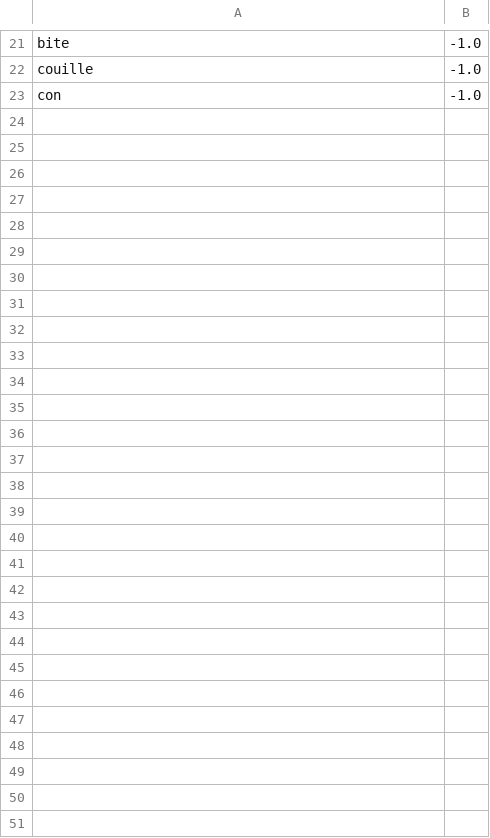
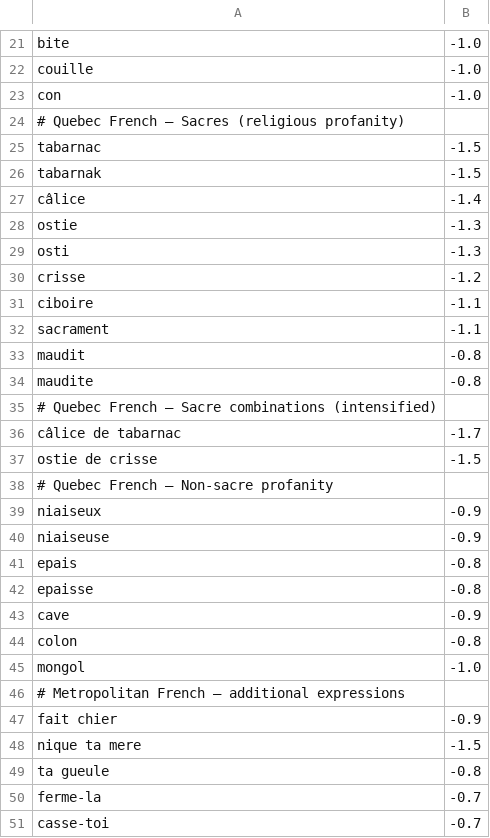
Before and after one commit to frr149/SentimentKit, a TSV file: Sources/SentimentKit/Resources/dictionaries/fr-profanity.tsv, drawn as a sheet; only a part is shown, gaps mark what is left out; the diff names each change by its address in the sheet, - before the commit and + after, or states it on an @@ line.

Commit message:
feat(fr): add Quebec French sacres and argot (PROD-734)
Profanity:
- Quebec sacres: tabarnac, câlice, ostie, crisse, ciboire, sacrament, maudit
- Sacre combinations: câlice de tabarnac, ostie de crisse
- Quebec non-sacre: niaiseux, épais, cave, colon, mongol
- Additional metropolitan: fait chier, nique ta mère, ta gueule, ferme-la, casse-toi

Frustration:
- Quebec: c'est de la marde, ça fait dur, j'en ai plein mon casse, c'est poche
- Sacre euphemisms (lighter): tabarnouche, câline, crime

Note: Normalization deduplicates after accent removal, so 'câlice' and 'calice'
become identical 'calice'. Kept only the accented form.

PHANTOM baseline: 322 → 346

```diff
--- a/Sources/SentimentKit/Resources/dictionaries/fr-profanity.tsv
+++ b/Sources/SentimentKit/Resources/dictionaries/fr-profanity.tsv
+row 24: # Quebec French — Sacres (religious profanity)
+row 25: tabarnac | -1.5
+row 26: tabarnak | -1.5
+row 27: câlice | -1.4
+row 28: ostie | -1.3
+row 29: osti | -1.3
+row 30: crisse | -1.2
+row 31: ciboire | -1.1
+row 32: sacrament | -1.1
+row 33: maudit | -0.8
+row 34: maudite | -0.8
+row 35: # Quebec French — Sacre combinations (intensified)
+row 36: câlice de tabarnac | -1.7
+row 37: ostie de crisse | -1.5
+row 38: # Quebec French — Non-sacre profanity
+row 39: niaiseux | -0.9
+row 40: niaiseuse | -0.9
+row 41: epais | -0.8
+row 42: epaisse | -0.8
+row 43: cave | -0.9
+row 44: colon | -0.8
+row 45: mongol | -1.0
+row 46: # Metropolitan French — additional expressions
+row 47: fait chier | -0.9
+row 48: nique ta mere | -1.5
+row 49: ta gueule | -0.8
+row 50: ferme-la | -0.7
+row 51: casse-toi | -0.7
```
Also changed, not shown: 1 other file.
